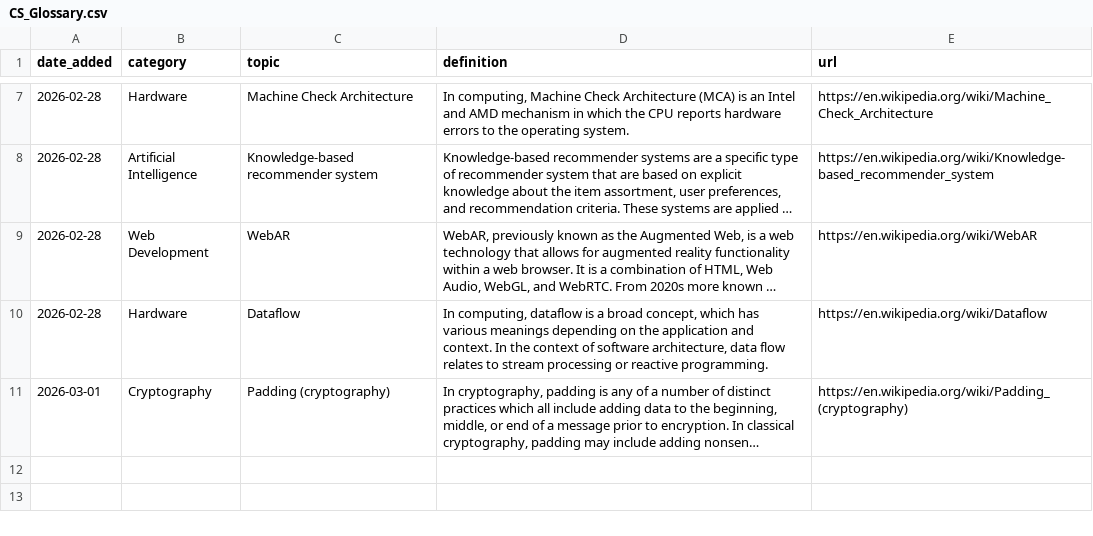
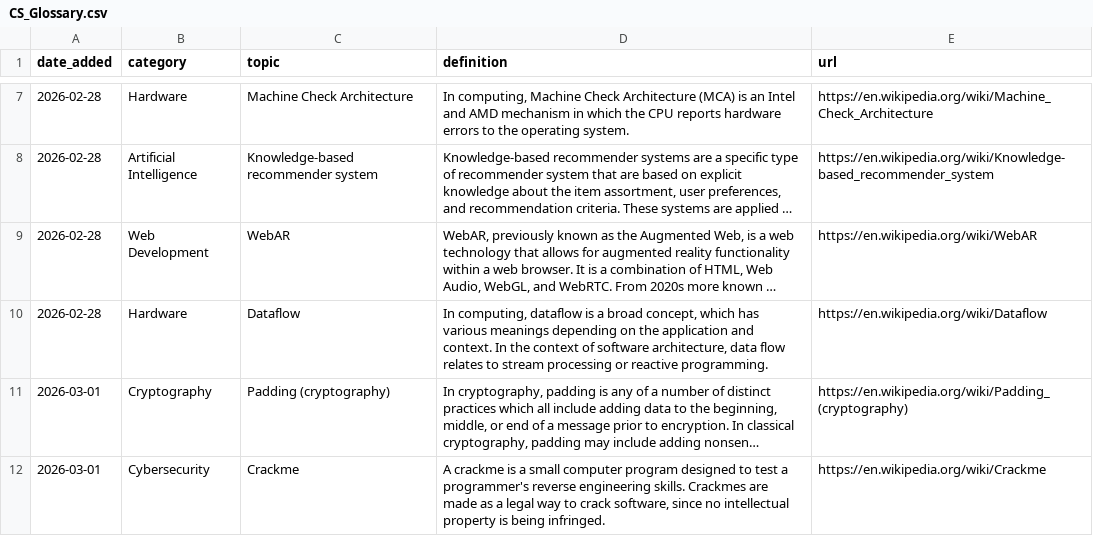
Before and after one commit to Jeffin03/DevDigest, a CSV file: CS_Glossary.csv, drawn as a sheet; only a part is shown, gaps mark what is left out; long unchanged cells end in …; the diff names each change by its address in the sheet, - before the commit and + after, or states it on an @@ line.

```diff
--- a/CS_Glossary.csv
+++ b/CS_Glossary.csv
+row 12: 2026-03-01 | Cybersecurity | Crackme | A crackme is a small computer program designed to test a programmer's reverse engineering skills. Crackmes are made as a legal way to crack software, since no intellectual property is being infringed. | https://en.wikipedia.org/wiki/Crackme
```
